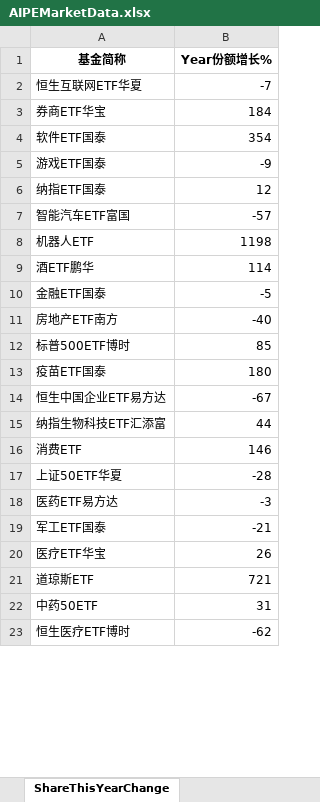
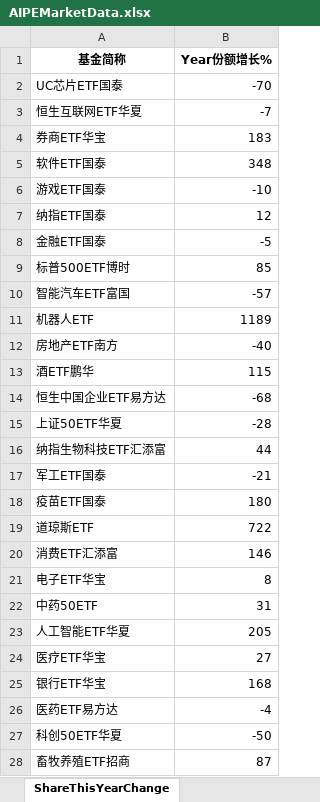
Before and after one commit to digital-era/AIPEMarketData, an Excel workbook: data/AIPEMarketData.xlsx, sheet ShareThisYearChange, drawn as a sheet; only a part is shown; the shorter side is filled out with more unchanged rows; values as stored, in another font and other column widths than the file's, no borders; removed rows and columns are numbered as before the commit, all else as after; the diff covers the shown part only; the diff names each change by its address in the sheet, - before the commit and + after, or states it on an @@ line.

```diff
--- a/data/AIPEMarketData.xlsx (sheet ShareThisYearChange)
+++ b/data/AIPEMarketData.xlsx (sheet ShareThisYearChange)
+row 2: UC芯片ETF国泰 | -70
-B4 (Year份额增长%): 184
+B4 (Year份额增长%): 183
-B5 (Year份额增长%): 354
+B5 (Year份额增长%): 348
-B6 (Year份额增长%): -9
+B6 (Year份额增长%): -10
@@ row 10 moved to row 8: 金融ETF国泰 @@
@@ row 12 moved to row 9: 标普500ETF博时 @@
-B11 (Year份额增长%): 1198
+B11 (Year份额增长%): 1189
-row 9: 酒ETF鹏华 | 114
+row 13: 酒ETF鹏华 | 115
+row 14: 恒生中国企业ETF易方达 | -68
@@ row 17 moved to row 15: 上证50ETF华夏 @@
@@ row 15 moved to row 16: 纳指生物科技ETF汇添富 @@
@@ row 19 moved to row 17: 军工ETF国泰 @@
-row 14: 恒生中国企业ETF易方达 | -67
-row 16: 消费ETF | 146
-row 18: 医药ETF易方达 | -3
-row 20: 医疗ETF华宝 | 26
-B19 (Year份额增长%): 721
+B19 (Year份额增长%): 722
+row 20: 消费ETF汇添富 | 146
@@ row 25 moved to row 21: 电子ETF华宝 @@
+row 23: 人工智能ETF华夏 | 205
+row 24: 医疗ETF华宝 | 27
@@ row 31 moved to row 25: 银行ETF华宝 @@
+row 26: 医药ETF易方达 | -4
+row 28: 畜牧养殖ETF招商 | 87
```
Also changed, not shown: 16 added rows, 19 removed rows, 3 moved rows and 9 edited cells elsewhere in this sheet, sheet PriceThisYearChange, sheet DistributeHotIndustry, sheet TopStockIn5DaysMainFund, sheet PriceChangeFrom2021, sheet ShareChangeFrom2021, sheet ARGroup, 7 more sheets, 15 other files.
